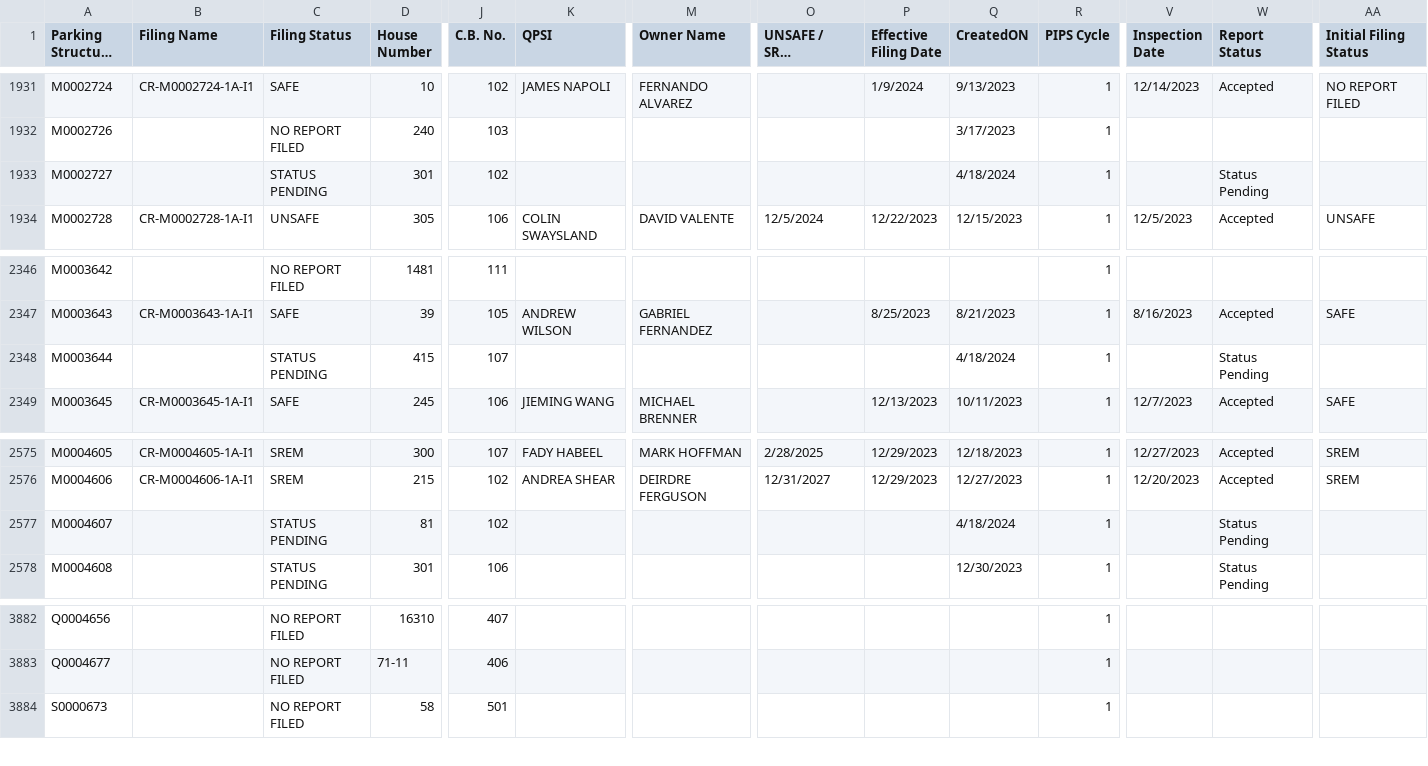
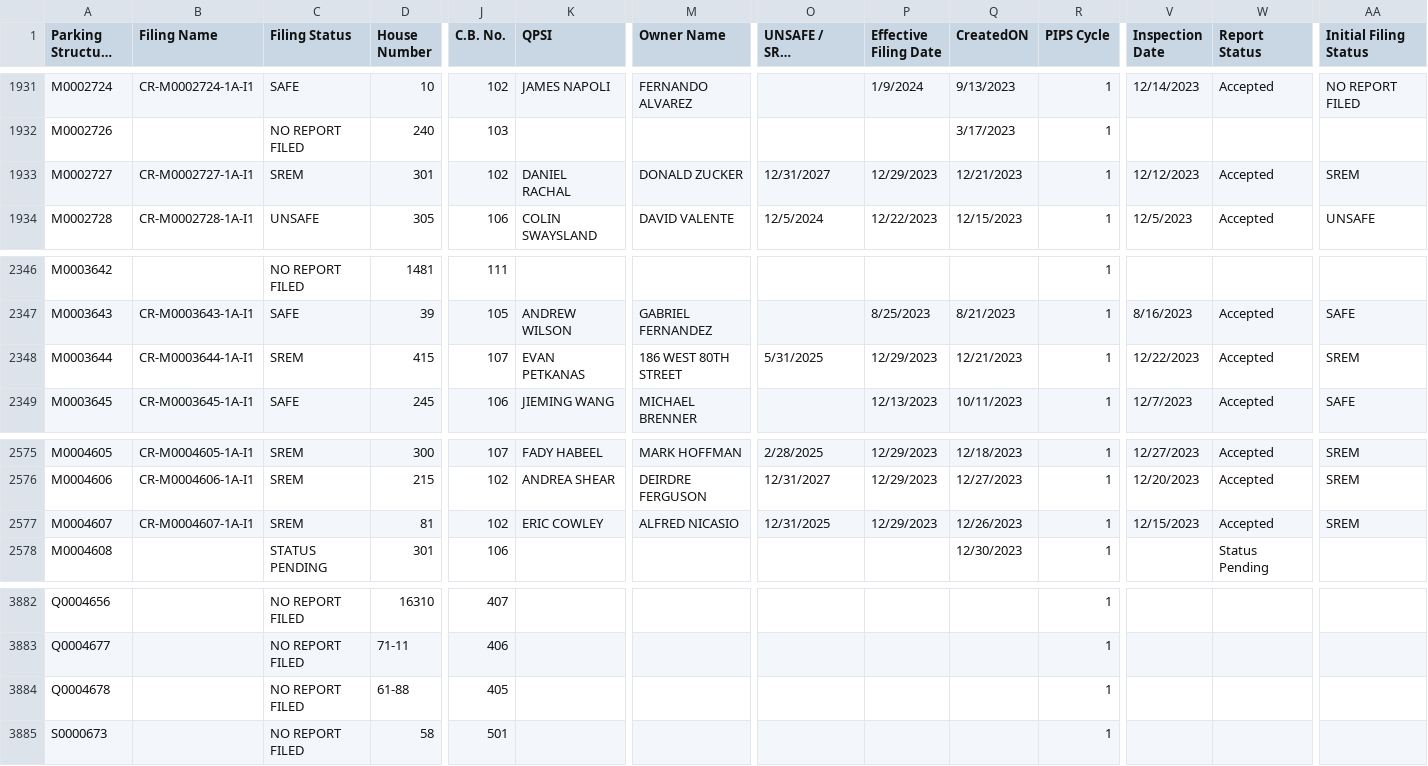
Before and after one commit to NYCDOB/ParkingStructures, a CSV file: data/ParkingStructureInspections_statusPending.csv, drawn as a sheet; only a part is shown, gaps mark what is left out; long unchanged cells end in …; rows hold the shown columns only; the diff covers the shown part only; the diff names each change by its address in the sheet, - before the commit and + after, or states it on an @@ line.

Commit message:
update from script Tue 04/23/2024  6:50:36.78, 4374 rows

```diff
--- a/data/ParkingStructureInspections_statusPending.csv
+++ b/data/ParkingStructureInspections_statusPending.csv
-B1933 (Filing Name): (empty)
+B1933 (Filing Name): CR-M0002727-1A-I1
-C1933 (Filing Status): STATUS PENDING
+C1933 (Filing Status): SREM
-K1933 (QPSI): (empty)
+K1933 (QPSI): DANIEL RACHAL
-M1933 (Owner Name): (empty)
+M1933 (Owner Name): DONALD ZUCKER
-O1933 (UNSAFE / SREM Completion Date): (empty)
+O1933 (UNSAFE / SREM Completion Date): 12/31/2027
-P1933 (Effective Filing Date): (empty)
+P1933 (Effective Filing Date): 12/29/2023
-Q1933 (CreatedON): 4/18/2024
+Q1933 (CreatedON): 12/21/2023
-V1933 (Inspection Date): (empty)
+V1933 (Inspection Date): 12/12/2023
-W1933 (Report Status): Status Pending
+W1933 (Report Status): Accepted
-AA1933 (Initial Filing Status): (empty)
+AA1933 (Initial Filing Status): SREM
-B2348 (Filing Name): (empty)
+B2348 (Filing Name): CR-M0003644-1A-I1
-C2348 (Filing Status): STATUS PENDING
+C2348 (Filing Status): SREM
-K2348 (QPSI): (empty)
+K2348 (QPSI): EVAN PETKANAS
-M2348 (Owner Name): (empty)
+M2348 (Owner Name): 186 WEST 80TH STREET
-O2348 (UNSAFE / SREM Completion Date): (empty)
+O2348 (UNSAFE / SREM Completion Date): 5/31/2025
-P2348 (Effective Filing Date): (empty)
+P2348 (Effective Filing Date): 12/29/2023
-Q2348 (CreatedON): 4/18/2024
+Q2348 (CreatedON): 12/21/2023
-V2348 (Inspection Date): (empty)
+V2348 (Inspection Date): 12/22/2023
-W2348 (Report Status): Status Pending
+W2348 (Report Status): Accepted
-AA2348 (Initial Filing Status): (empty)
+AA2348 (Initial Filing Status): SREM
-B2577 (Filing Name): (empty)
+B2577 (Filing Name): CR-M0004607-1A-I1
-C2577 (Filing Status): STATUS PENDING
+C2577 (Filing Status): SREM
-K2577 (QPSI): (empty)
+K2577 (QPSI): ERIC COWLEY
-M2577 (Owner Name): (empty)
+M2577 (Owner Name): ALFRED NICASIO
-O2577 (UNSAFE / SREM Completion Date): (empty)
+O2577 (UNSAFE / SREM Completion Date): 12/31/2025
-P2577 (Effective Filing Date): (empty)
+P2577 (Effective Filing Date): 12/29/2023
-Q2577 (CreatedON): 4/18/2024
+Q2577 (CreatedON): 12/26/2023
-V2577 (Inspection Date): (empty)
+V2577 (Inspection Date): 12/15/2023
-W2577 (Report Status): Status Pending
+W2577 (Report Status): Accepted
-AA2577 (Initial Filing Status): (empty)
+AA2577 (Initial Filing Status): SREM
+row 3884: Q0004678 |  | NO REPORT FILED | 61-88 | 405 |  |  |  |  |  | 1
```
Also changed, not shown: 47 edited cells elsewhere in this file.
